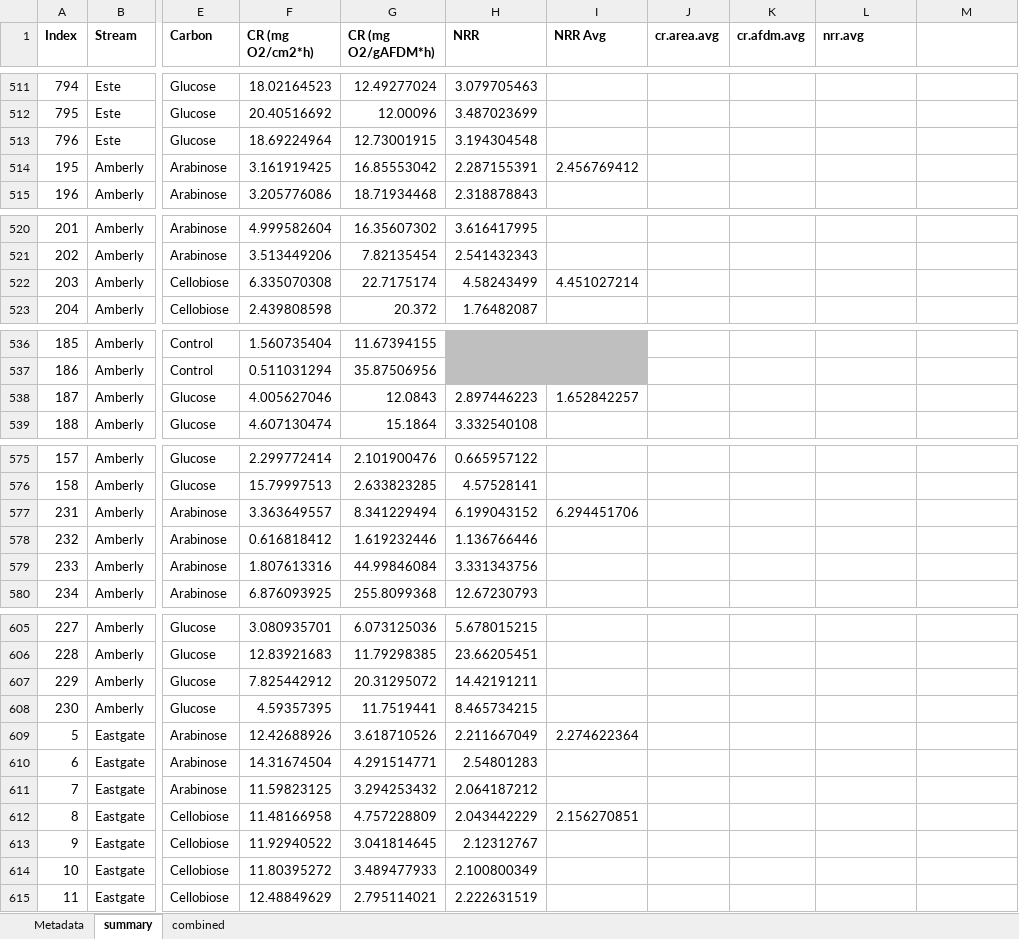
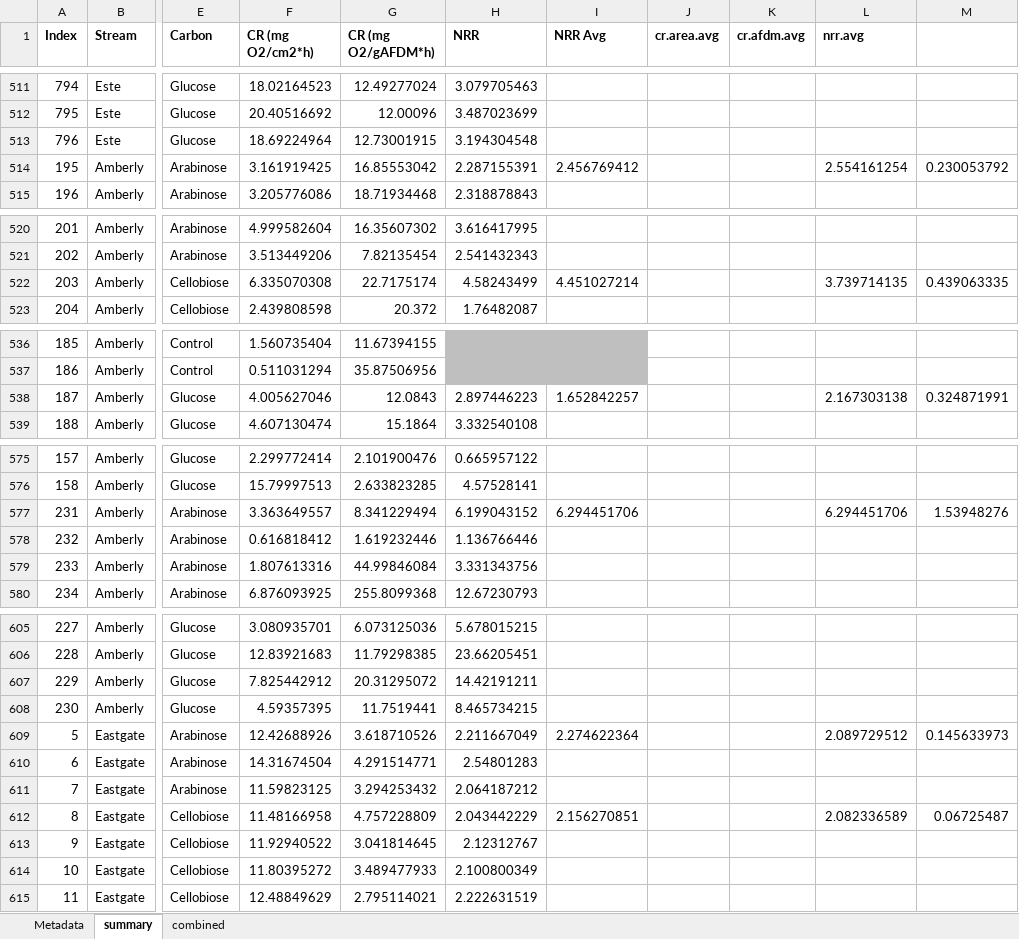
Before and after one commit to clayarango/Cincy-Carbon-Limitation, an Excel workbook: Carbon Limitation Summary.xlsx, sheet summary, drawn as a sheet; only a part is shown, gaps mark what is left out; values as stored, in another font and other column widths than the file's, no borders; the diff covers the shown part only; the diff names each change by its address in the sheet, - before the commit and + after, or states it on an @@ line.

```diff
--- a/Carbon Limitation Summary.xlsx (sheet summary)
+++ b/Carbon Limitation Summary.xlsx (sheet summary)
-L514 (nrr.avg): (empty)
+L514 (nrr.avg): 2.554161254
-M514: (empty)
+M514: 0.230053792
-L522 (nrr.avg): (empty)
+L522 (nrr.avg): 3.739714135
-M522: (empty)
+M522: 0.439063335
-L538 (nrr.avg): (empty)
+L538 (nrr.avg): 2.167303138
-M538: (empty)
+M538: 0.324871991
-L577 (nrr.avg): (empty)
+L577 (nrr.avg): 6.294451706
-M577: (empty)
+M577: 1.53948276
-L609 (nrr.avg): (empty)
+L609 (nrr.avg): 2.089729512
-M609: (empty)
+M609: 0.145633973
-L612 (nrr.avg): (empty)
+L612 (nrr.avg): 2.082336589
-M612: (empty)
+M612: 0.06725487
```
Also changed, not shown: 54 edited cells elsewhere in this sheet, 43 other files.
